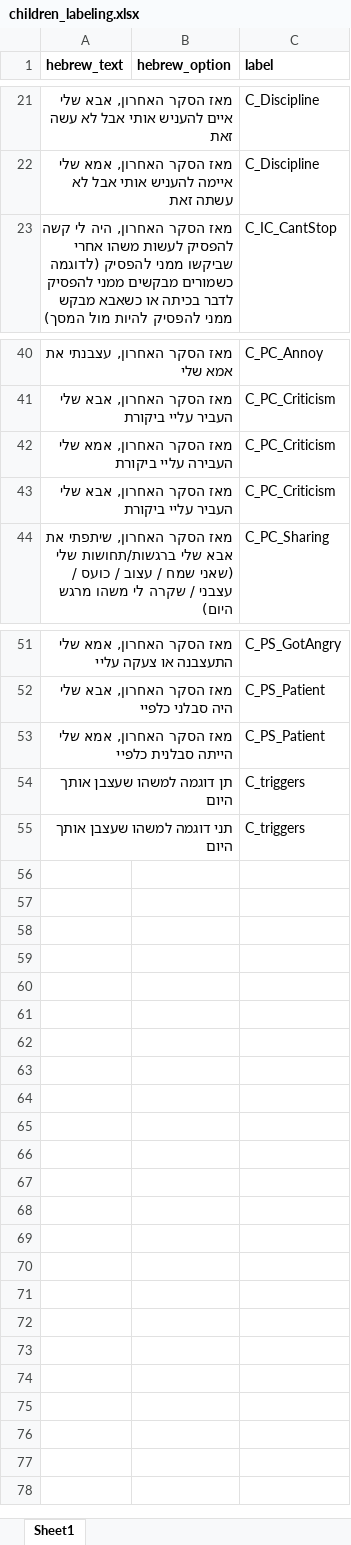
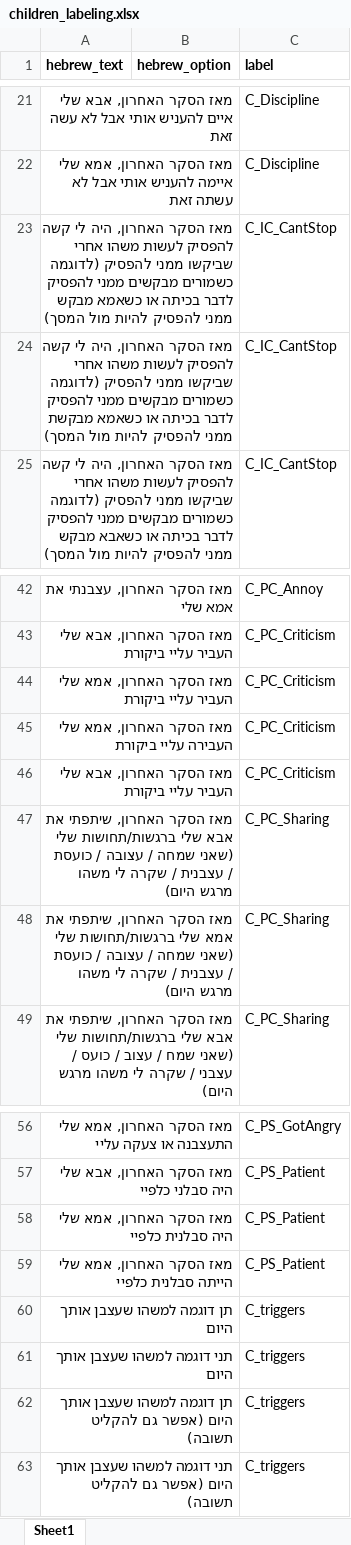
Before and after one commit to stavkinrot/ema-pipeline, an Excel workbook: data/children_labeling.xlsx, sheet Sheet1, drawn as a sheet; only a part is shown, gaps mark what is left out; values as stored, in another font and other column widths than the file's, no borders; table styles not drawn; the diff names each change by its address in the sheet, - before the commit and + after, or states it on an @@ line.

```diff
--- a/data/children_labeling.xlsx (sheet Sheet1)
+++ b/data/children_labeling.xlsx (sheet Sheet1)
+row 23: מאז הסקר האחרון, היה לי קשה להפסיק לעשות משהו אחרי שביקשו ממני להפסיק (לדוגמה כשמורים מבקשים ממני להפסיק לדבר בכיתה או כשאמא מבקש ממני להפסיק להיות מול המסך) |  | C_IC_CantStop
+row 24: מאז הסקר האחרון, היה לי קשה להפסיק לעשות משהו אחרי שביקשו ממני להפסיק (לדוגמה כשמורים מבקשים ממני להפסיק לדבר בכיתה או כשאמא מבקשת ממני להפסיק להיות מול המסך) |  | C_IC_CantStop
+row 44: מאז הסקר האחרון, אמא שלי העביר עליי ביקורת |  | C_PC_Criticism
+row 47: מאז הסקר האחרון, שיתפתי את אבא שלי ברגשות/תחושות שלי (שאני שמחה / עצובה / כועסת / עצבנית / שקרה לי משהו מרגש היום) |  | C_PC_Sharing
+row 48: מאז הסקר האחרון, שיתפתי את אמא שלי ברגשות/תחושות שלי (שאני שמחה / עצובה / כועסת / עצבנית / שקרה לי משהו מרגש היום) |  | C_PC_Sharing
+row 58: מאז הסקר האחרון, אמא שלי היה סבלנית כלפיי |  | C_PS_Patient
+row 62: תן דוגמה למשהו שעצבן אותך היום (אפשר גם להקליט תשובה) |  | C_triggers
+row 63: תני דוגמה למשהו שעצבן אותך היום (אפשר גם להקליט תשובה) |  | C_triggers
```
Also changed, not shown: data/parent_labeling.xlsx, 5 other files.
